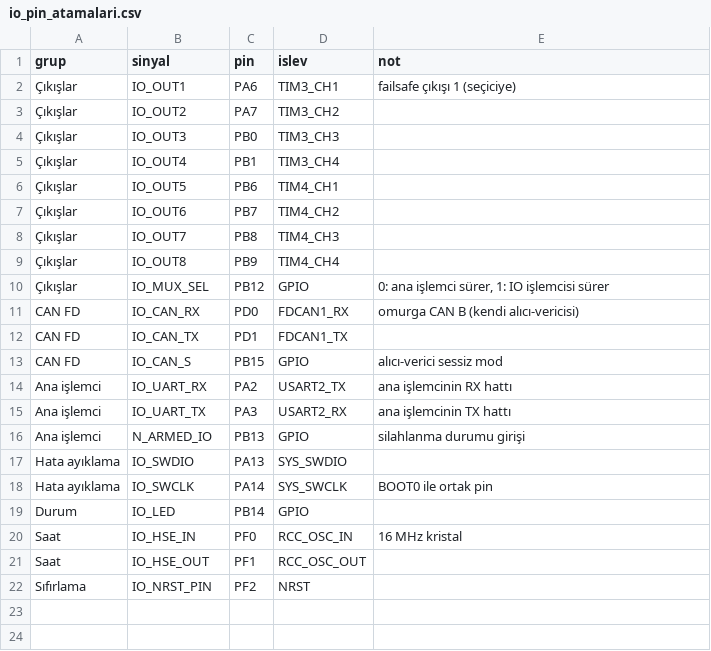
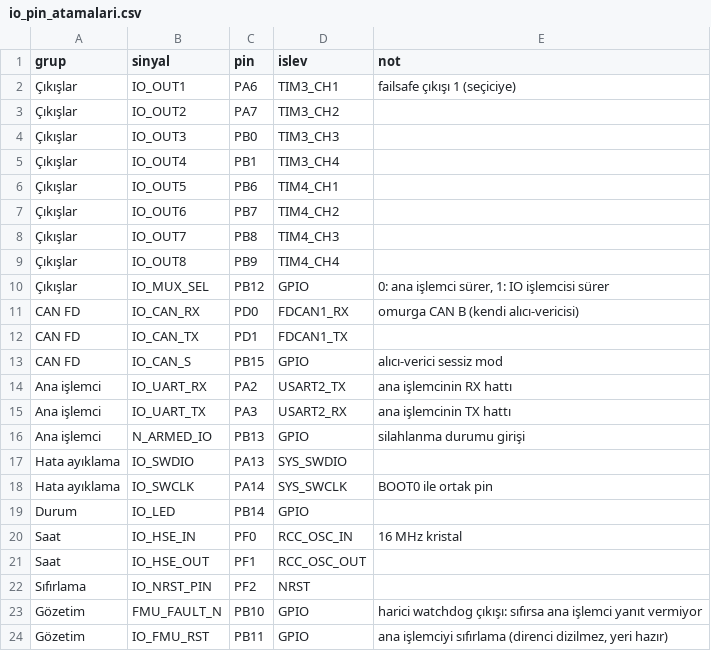
Before and after one commit to goktalay/Operfly, a CSV file: 01_DONANIM/CORE/io_pin_atamalari.csv, drawn as a sheet; the diff names each change by its address in the sheet, - before the commit and + after, or states it on an @@ line.

```diff
--- a/01_DONANIM/CORE/io_pin_atamalari.csv
+++ b/01_DONANIM/CORE/io_pin_atamalari.csv
+row 23: Gözetim | FMU_FAULT_N | PB10 | GPIO | harici watchdog çıkışı: sıfırsa ana işlemci yanıt vermiyor
+row 24: Gözetim | IO_FMU_RST | PB11 | GPIO | ana işlemciyi sıfırlama (direnci dizilmez, yeri hazır)
```
Also changed, not shown: 7 other files.
